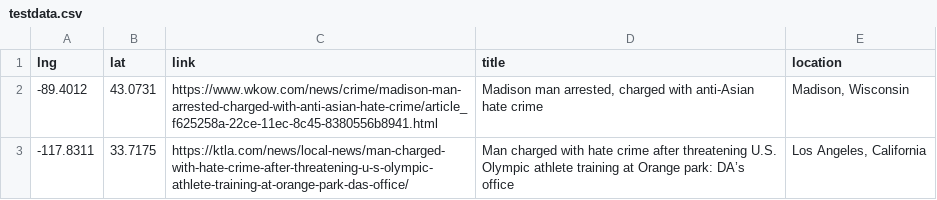
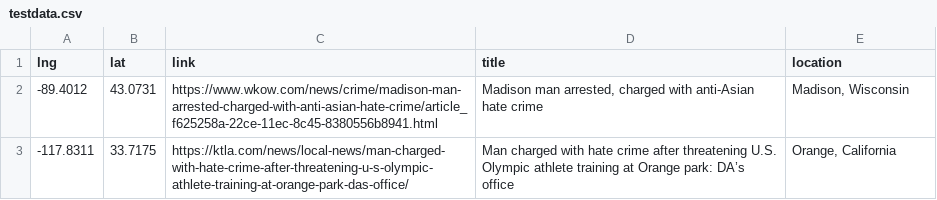
Before and after one commit to dakotaPPP/asian-hate-awareness-map, a CSV file: testdata.csv, drawn as a sheet.

```diff
--- a/testdata.csv
+++ b/testdata.csv
@@ -2,2 +2,2 @@ lng,lat,link,title,location
 -89.4012,43.0731,"https://www.wkow.com/news/crime/madison-man-arrested-charged-with-anti-asian-hate-crime/article_f625258a-22ce-11ec-8c45-8380556b8941.html","Madison man arrested, charged with anti-Asian hate crime","Madison, Wisconsin"
--117.8311,33.7175,"https://ktla.com/news/local-news/man-charged-with-hate-crime-after-threatening-u-s-olympic-athlete-training-at-orange-park-das-office/","Man charged with hate crime after threatening U.S. Olympic athlete training at Orange park: DA’s office","Los Angeles, California"
+-117.8311,33.7175,"https://ktla.com/news/local-news/man-charged-with-hate-crime-after-threatening-u-s-olympic-athlete-training-at-orange-park-das-office/","Man charged with hate crime after threatening U.S. Olympic athlete training at Orange park: DA’s office","Orange, California"
```
Also changed, not shown: 3 other files.
